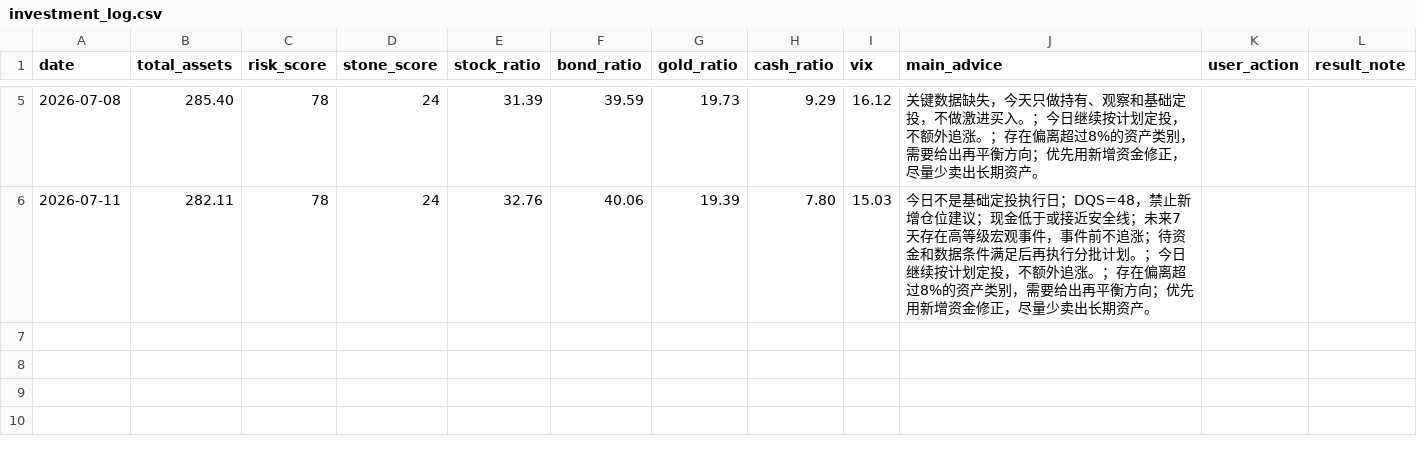
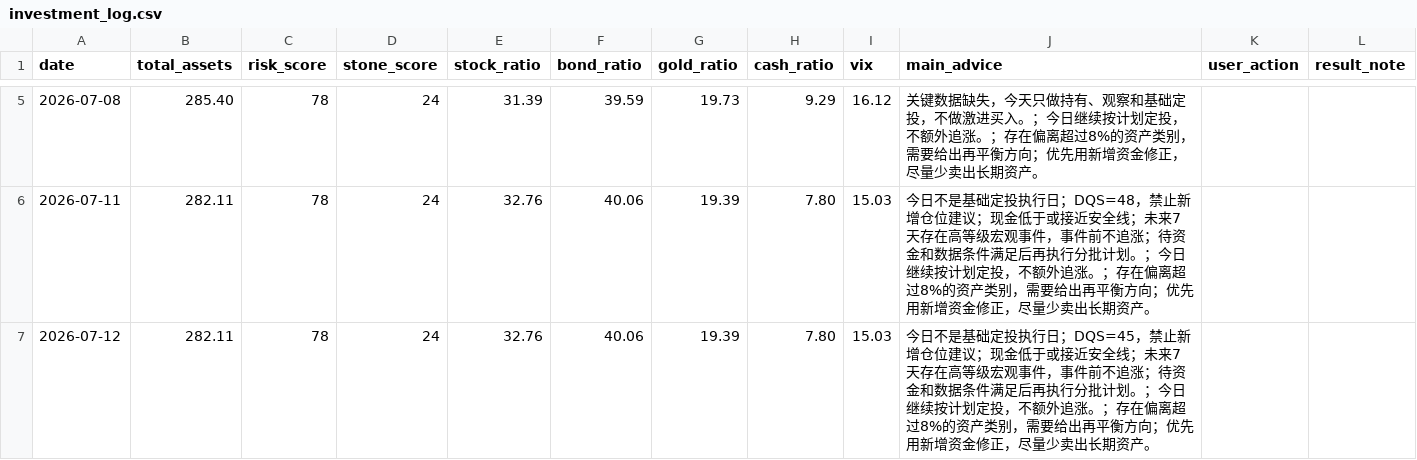
Before and after one commit to shitou3263063-pixel/stone-ai-investment-manager, a CSV file: data/investment_log.csv, drawn as a sheet; only a part is shown, gaps mark what is left out.

```diff
--- a/data/investment_log.csv
+++ b/data/investment_log.csv
@@ -6 +6,2 @@
 2026-07-11,282.11,78,24,32.76,40.06,19.39,7.80,15.03,今日不是基础定投执行日；DQS=48，禁止新增仓位建议；现金低于或接近安全线；未来7天存在高等级宏观事件，事件前不追涨；待资金和数据条件满足后再执行分批计划。；今日继续按计划定投，不额外追涨。；存在偏离超过8%的资产类别，需要给出再平衡方向；优先用新增资金修正，尽量少卖出长期资产。,,
+2026-07-12,282.11,78,24,32.76,40.06,19.39,7.80,15.03,今日不是基础定投执行日；DQS=45，禁止新增仓位建议；现金低于或接近安全线；未来7天存在高等级宏观事件，事件前不追涨；待资金和数据条件满足后再执行分批计划。；今日继续按计划定投，不额外追涨。；存在偏离超过8%的资产类别，需要给出再平衡方向；优先用新增资金修正，尽量少卖出长期资产。,,
```
Also changed, not shown: data/portfolio.csv, 44 other files.
